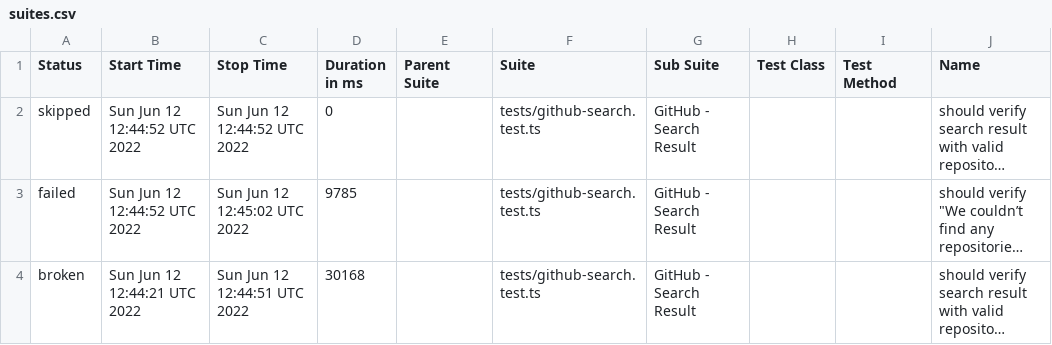
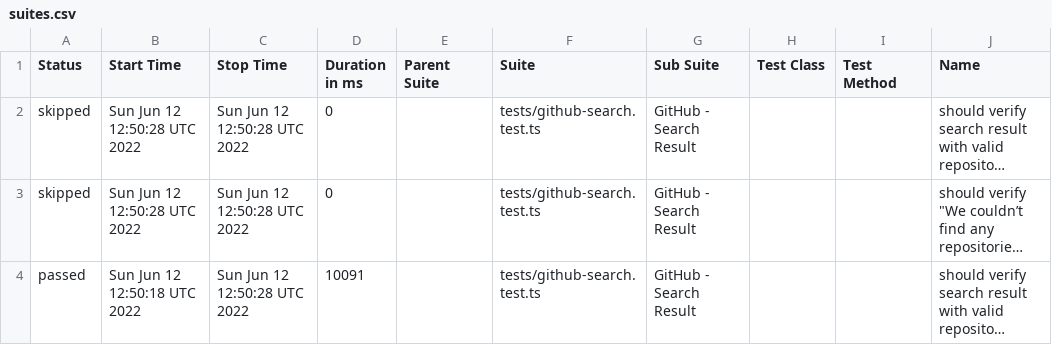
Before and after one commit to anneH/allure-playwright-example, a CSV file: data/suites.csv, drawn as a sheet; only a part is shown; long unchanged cells end in …; the diff names each change by its address in the sheet, - before the commit and + after, or states it on an @@ line.

```diff
--- a/data/suites.csv
+++ b/data/suites.csv
-B2:B3 (Start Time): Sun Jun 12 12:44:52 UTC 2022
+B2:B3 (Start Time): Sun Jun 12 12:50:28 UTC 2022
-C2 (Stop Time): Sun Jun 12 12:44:52 UTC 2022
+C2 (Stop Time): Sun Jun 12 12:50:28 UTC 2022
-A3 (Status): failed
+A3 (Status): skipped
-C3 (Stop Time): Sun Jun 12 12:45:02 UTC 2022
+C3 (Stop Time): Sun Jun 12 12:50:28 UTC 2022
-D3 (Duration in ms): 9785
+D3 (Duration in ms): 0
-A4 (Status): broken
+A4 (Status): passed
-B4 (Start Time): Sun Jun 12 12:44:21 UTC 2022
+B4 (Start Time): Sun Jun 12 12:50:18 UTC 2022
-C4 (Stop Time): Sun Jun 12 12:44:51 UTC 2022
+C4 (Stop Time): Sun Jun 12 12:50:28 UTC 2022
-D4 (Duration in ms): 30168
+D4 (Duration in ms): 10091
```
Also changed, not shown: 28 other files.
